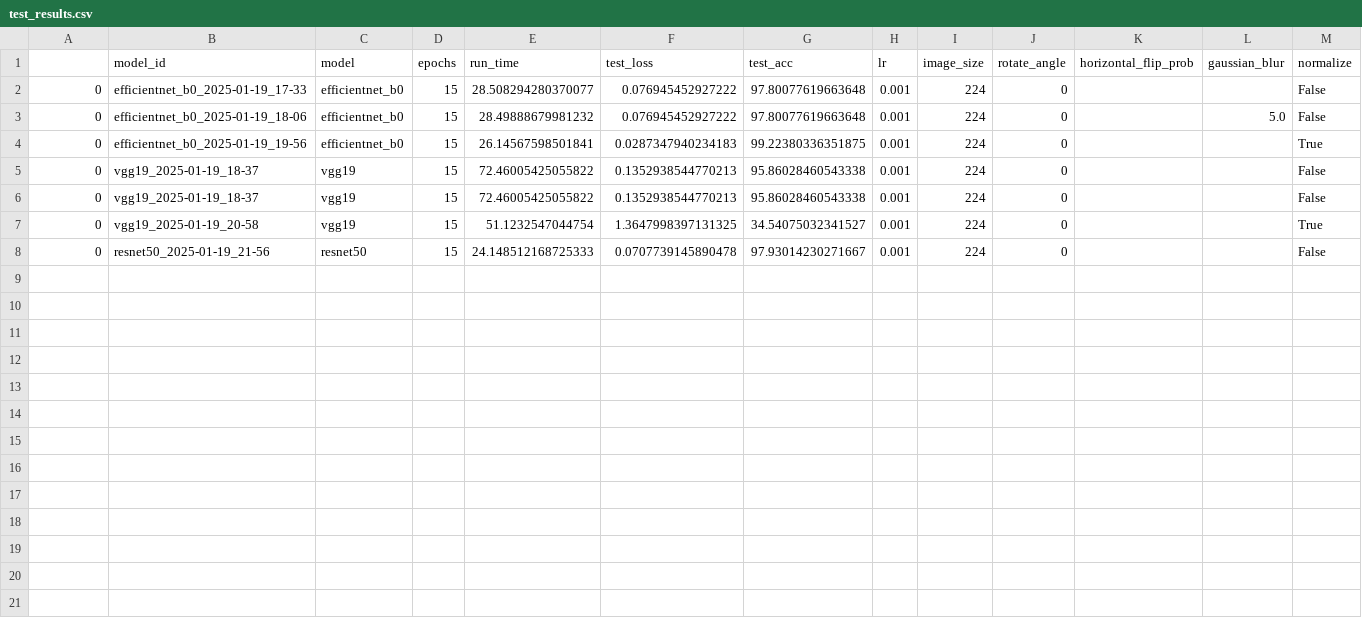
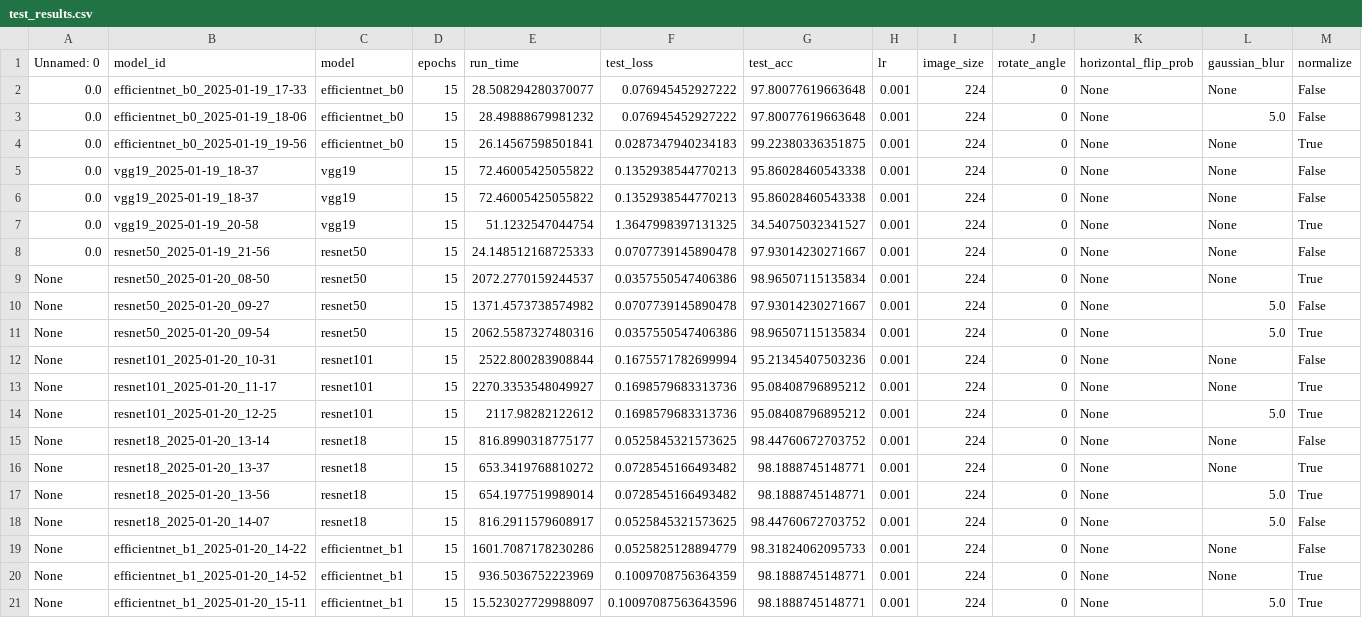
Before and after one commit to noahba65/cxr_thesis, a CSV file: results/test_results.csv, drawn as a sheet.

Commit message:
Completed the next batch of model training and testing

```diff
--- a/results/test_results.csv
+++ b/results/test_results.csv
@@ -1,8 +1,21 @@
-,model_id,model,epochs,run_time,test_loss,test_acc,lr,image_size,rotate_angle,horizontal_flip_prob,gaussian_blur,normalize
-0,efficientnet_b0_2025-01-19_17-33,efficientnet_b0,15,28.508294280370077,0.076945452927222,97.80077619663648,0.001,224,0,,,False
-0,efficientnet_b0_2025-01-19_18-06,efficientnet_b0,15,28.49888679981232,0.076945452927222,97.80077619663648,0.001,224,0,,5.0,False
-0,efficientnet_b0_2025-01-19_19-56,efficientnet_b0,15,26.14567598501841,0.0287347940234183,99.22380336351875,0.001,224,0,,,True
-0,vgg19_2025-01-19_18-37,vgg19,15,72.46005425055822,0.1352938544770213,95.86028460543338,0.001,224,0,,,False
-0,vgg19_2025-01-19_18-37,vgg19,15,72.46005425055822,0.1352938544770213,95.86028460543338,0.001,224,0,,,False
-0,vgg19_2025-01-19_20-58,vgg19,15,51.1232547044754,1.3647998397131325,34.54075032341527,0.001,224,0,,,True
-0,resnet50_2025-01-19_21-56,resnet50,15,24.148512168725333,0.0707739145890478,97.93014230271667,0.001,224,0,,,False
+Unnamed: 0,model_id,model,epochs,run_time,test_loss,test_acc,lr,image_size,rotate_angle,horizontal_flip_prob,gaussian_blur,normalize
+0.0,efficientnet_b0_2025-01-19_17-33,efficientnet_b0,15,28.508294280370077,0.076945452927222,97.80077619663648,0.001,224,0,None,None,False
+0.0,efficientnet_b0_2025-01-19_18-06,efficientnet_b0,15,28.49888679981232,0.076945452927222,97.80077619663648,0.001,224,0,None,5.0,False
+0.0,efficientnet_b0_2025-01-19_19-56,efficientnet_b0,15,26.14567598501841,0.0287347940234183,99.22380336351875,0.001,224,0,None,None,True
+0.0,vgg19_2025-01-19_18-37,vgg19,15,72.46005425055822,0.1352938544770213,95.86028460543338,0.001,224,0,None,None,False
+0.0,vgg19_2025-01-19_18-37,vgg19,15,72.46005425055822,0.1352938544770213,95.86028460543338,0.001,224,0,None,None,False
+0.0,vgg19_2025-01-19_20-58,vgg19,15,51.1232547044754,1.3647998397131325,34.54075032341527,0.001,224,0,None,None,True
+0.0,resnet50_2025-01-19_21-56,resnet50,15,24.148512168725333,0.0707739145890478,97.93014230271667,0.001,224,0,None,None,False
+None,resnet50_2025-01-20_08-50,resnet50,15,2072.2770159244537,0.0357550547406386,98.96507115135834,0.001,224,0,None,None,True
+None,resnet50_2025-01-20_09-27,resnet50,15,1371.4573738574982,0.0707739145890478,97.93014230271667,0.001,224,0,None,5.0,False
+None,resnet50_2025-01-20_09-54,resnet50,15,2062.5587327480316,0.0357550547406386,98.96507115135834,0.001,224,0,None,5.0,True
+None,resnet101_2025-01-20_10-31,resnet101,15,2522.800283908844,0.1675571782699994,95.21345407503236,0.001,224,0,None,None,False
+None,resnet101_2025-01-20_11-17,resnet101,15,2270.3353548049927,0.1698579683313736,95.08408796895212,0.001,224,0,None,None,True
+None,resnet101_2025-01-20_12-25,resnet101,15,2117.98282122612,0.1698579683313736,95.08408796895212,0.001,224,0,None,5.0,True
+None,resnet18_2025-01-20_13-14,resnet18,15,816.8990318775177,0.0525845321573625,98.44760672703752,0.001,224,0,None,None,False
+None,resnet18_2025-01-20_13-37,resnet18,15,653.3419768810272,0.0728545166493482,98.1888745148771,0.001,224,0,None,None,True
+None,resnet18_2025-01-20_13-56,resnet18,15,654.1977519989014,0.0728545166493482,98.1888745148771,0.001,224,0,None,5.0,True
+None,resnet18_2025-01-20_14-07,resnet18,15,816.2911579608917,0.0525845321573625,98.44760672703752,0.001,224,0,None,5.0,False
+None,efficientnet_b1_2025-01-20_14-22,efficientnet_b1,15,1601.7087178230286,0.0525825128894779,98.31824062095733,0.001,224,0,None,None,False
+None,efficientnet_b1_2025-01-20_14-52,efficientnet_b1,15,936.5036752223969,0.1009708756364359,98.1888745148771,0.001,224,0,None,None,True
+None,efficientnet_b1_2025-01-20_15-11,efficientnet_b1,15,15.523027729988097,0.10097087563643596,98.1888745148771,0.001,224,0,None,5.0,True
```
Also changed, not shown: 28 other files.
